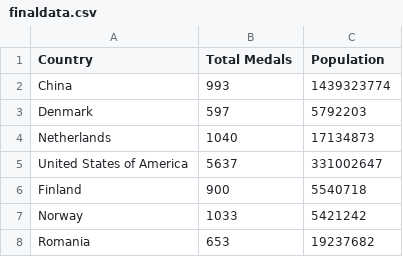
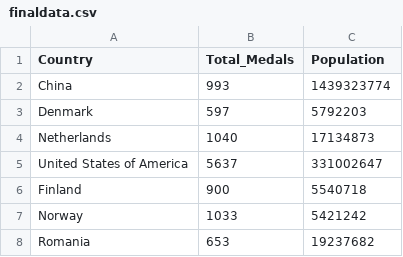
Before and after one commit to ZCK12/FIT3179, a CSV file: finaldata.csv, drawn as a sheet; only a part is shown.

Commit message:
Update finaldata.csv

```diff
--- a/finaldata.csv
+++ b/finaldata.csv
@@ -1,2 +1,2 @@
-Country,Total Medals,Population
+Country,Total_Medals,Population
 China,993,1439323774
```
